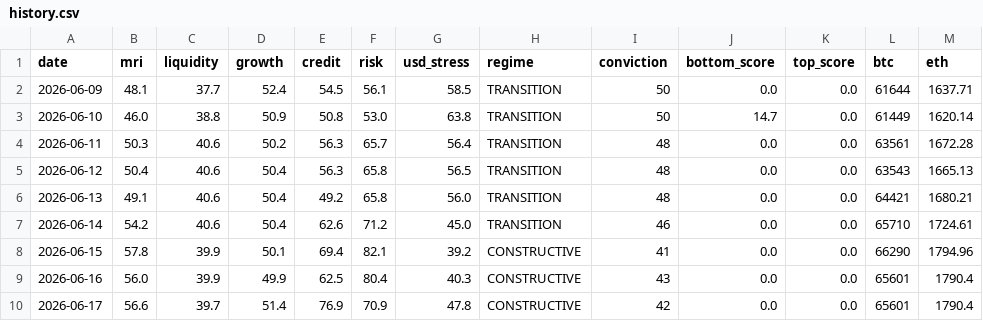
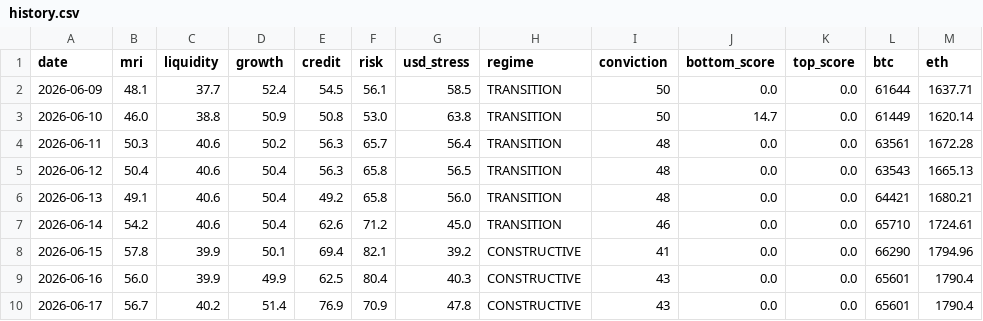
Before and after one commit to noahdeitmerg-svg/makro-dashboard, a CSV file: history.csv, drawn as a sheet.

```diff
--- a/history.csv
+++ b/history.csv
@@ -9,2 +9,2 @@ date,mri,liquidity,growth,credit,risk,usd_stress,regime,conviction,bottom_score,
 2026-06-16,56.0,39.9,49.9,62.5,80.4,40.3,CONSTRUCTIVE,43,0.0,0.0,65601,1790.4
-2026-06-17,56.6,39.7,51.4,76.9,70.9,47.8,CONSTRUCTIVE,42,0.0,0.0,65601,1790.4
+2026-06-17,56.7,40.2,51.4,76.9,70.9,47.8,CONSTRUCTIVE,43,0.0,0.0,65601,1790.4
```
Also changed, not shown: 2 other files.
